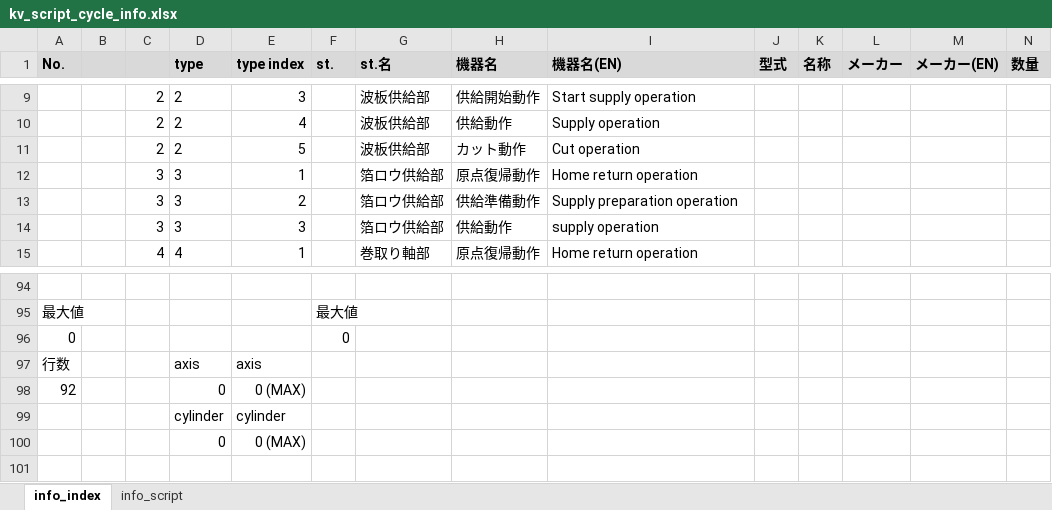
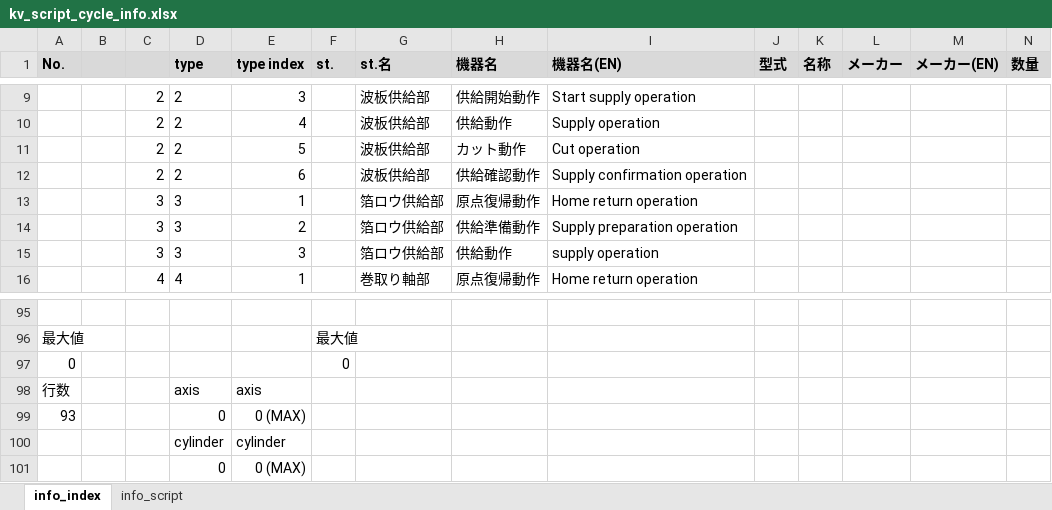
Before and after one commit to t-kumagai-130/hg-0025-0016_kv-x520, an Excel workbook: doc/kv_script_cycle_info.xlsx, sheet info_index, drawn as a sheet; only a part is shown, gaps mark what is left out; values as stored, in another font and other column widths than the file's, no borders; charts and pictures and conditional formats not drawn; addresses are those after the commit; rows hold the shown columns only; the diff names each change by its address in the sheet, - before the commit and + after, or states it on an @@ line.

```diff
--- a/doc/kv_script_cycle_info.xlsx (sheet info_index)
+++ b/doc/kv_script_cycle_info.xlsx (sheet info_index)
+row 12:  |  | 2 | 2 | 6 |  | 波板供給部 | 供給確認動作 | Supply confirmation operation
-A99 (No.): 92
+A99 (No.): 93
```
Also changed, not shown: sheet info_script, formulas that keep their value, charts or pictures, 11 other files.
